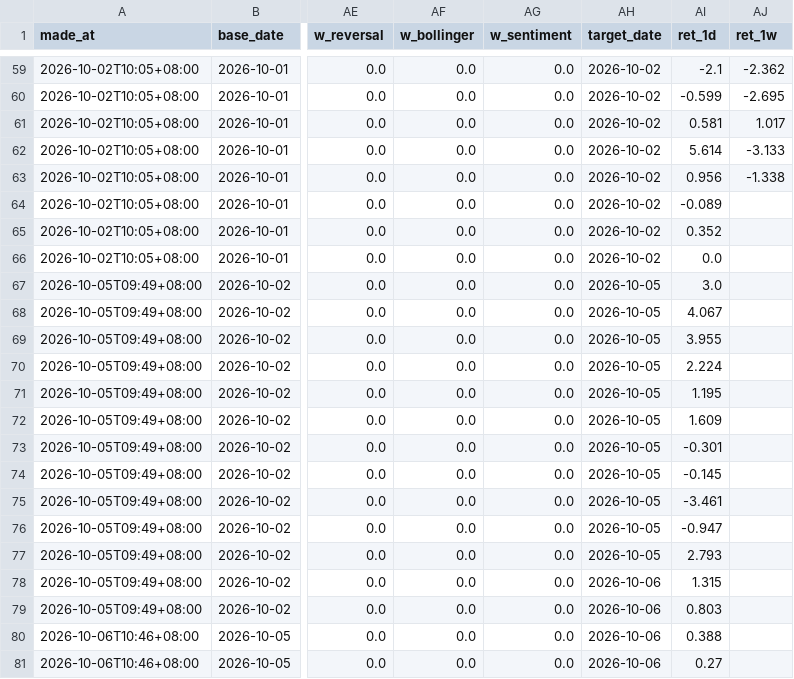
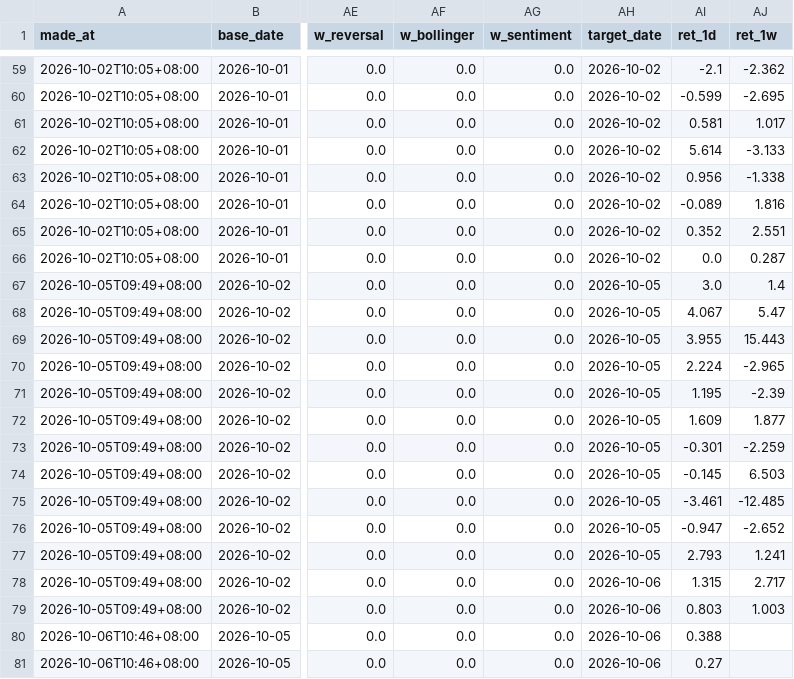
Before and after one commit to Danny82340/Stock-app, a CSV file: data/predictions.csv, drawn as a sheet; only a part is shown, gaps mark what is left out; the diff covers the shown part only; the diff names each change by its address in the sheet, - before the commit and + after, or states it on an @@ line.

```diff
--- a/data/predictions.csv
+++ b/data/predictions.csv
-AJ64 (ret_1w): (empty)
+AJ64 (ret_1w): 1.816
-AJ65 (ret_1w): (empty)
+AJ65 (ret_1w): 2.551
-AJ66 (ret_1w): (empty)
+AJ66 (ret_1w): 0.287
-AJ67 (ret_1w): (empty)
+AJ67 (ret_1w): 1.4
-AJ68 (ret_1w): (empty)
+AJ68 (ret_1w): 5.47
-AJ69 (ret_1w): (empty)
+AJ69 (ret_1w): 15.443
-AJ70 (ret_1w): (empty)
+AJ70 (ret_1w): -2.965
-AJ71 (ret_1w): (empty)
+AJ71 (ret_1w): -2.39
-AJ72 (ret_1w): (empty)
+AJ72 (ret_1w): 1.877
-AJ73 (ret_1w): (empty)
+AJ73 (ret_1w): -2.259
-AJ74 (ret_1w): (empty)
+AJ74 (ret_1w): 6.503
-AJ75 (ret_1w): (empty)
+AJ75 (ret_1w): -12.485
-AJ76 (ret_1w): (empty)
+AJ76 (ret_1w): -2.652
-AJ77 (ret_1w): (empty)
+AJ77 (ret_1w): 1.241
-AJ78 (ret_1w): (empty)
+AJ78 (ret_1w): 2.717
-AJ79 (ret_1w): (empty)
+AJ79 (ret_1w): 1.003
```
Also changed, not shown: 32 edited cells elsewhere in this file, 5 other files.
